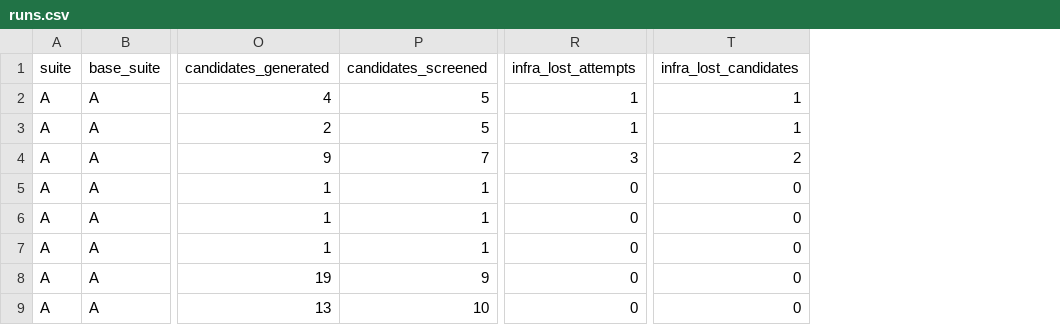
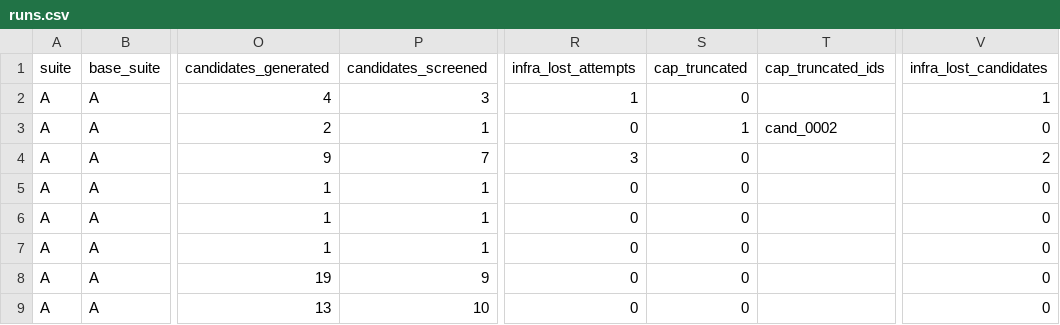
Before and after one commit to skillberry-ai/cap-evolve, a CSV file: research/capevolve-paper/analysis/out/searchtime/runs.csv, drawn as a sheet; only a part is shown, gaps mark what is left out; addresses are those after the commit; the diff names each change by its address in the sheet, - before the commit and + after, or states it on an @@ line.

```diff
--- a/research/capevolve-paper/analysis/out/searchtime/runs.csv
+++ b/research/capevolve-paper/analysis/out/searchtime/runs.csv
+column S (cap_truncated), rows 2-9: 0 | 1 | 0 | 0 | 0 | 0 | 0 | 0
+column T (cap_truncated_ids), row 3: cand_0002
-P2 (candidates_screened): 5
+P2 (candidates_screened): 3
-P3 (candidates_screened): 5
+P3 (candidates_screened): 1
-R3 (infra_lost_attempts): 1
+R3 (infra_lost_attempts): 0
-V3 (infra_lost_candidates): 1
+V3 (infra_lost_candidates): 0
```
Also changed, not shown: research/capevolve-paper/analysis/out/searchtime/anytime.csv, research/capevolve-paper/analysis/out/searchtime/gate_by_run.csv, 12 other files.
